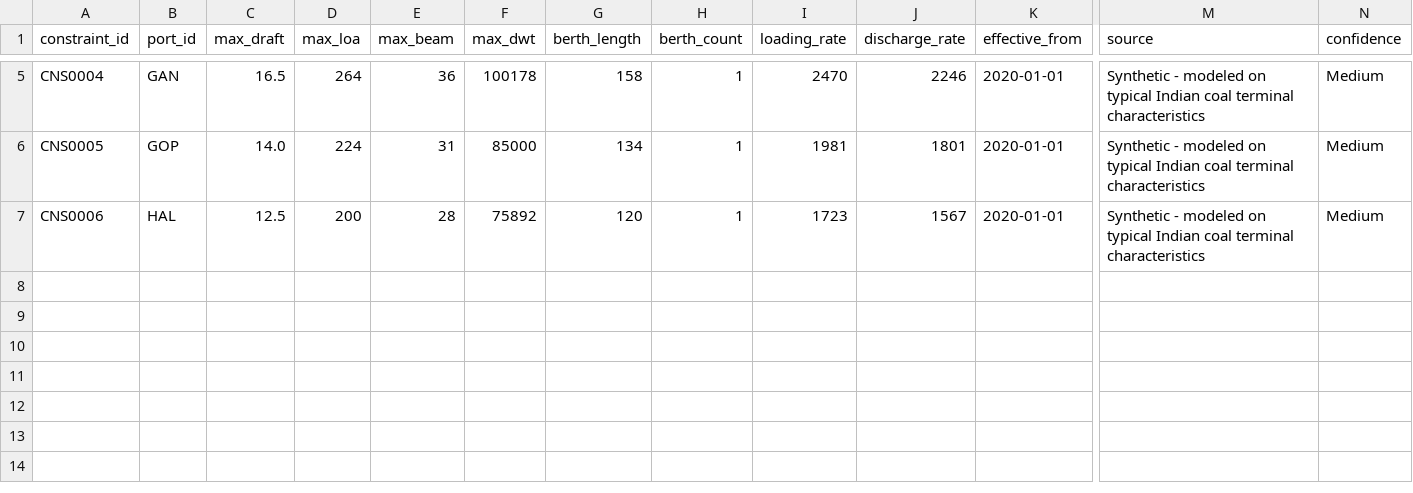
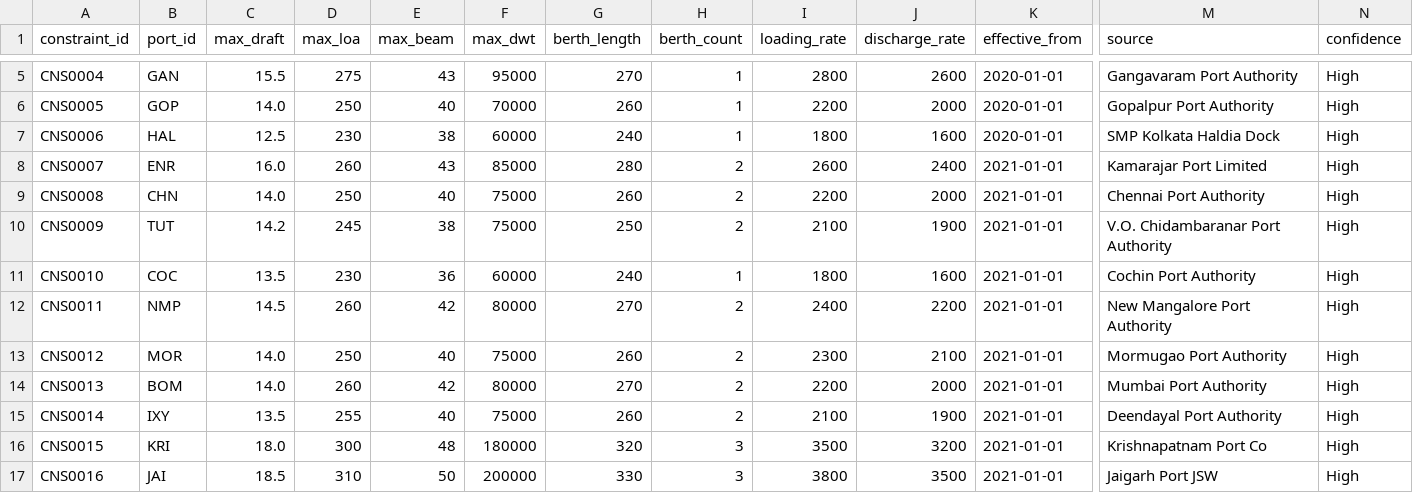
Before and after one commit to Raghav-305/Freight-sih, a CSV file: data/raw/ports/port_constraints.csv, drawn as a sheet; only a part is shown, gaps mark what is left out; rows hold the shown columns only; the diff covers the shown part only; the diff names each change by its address in the sheet, - before the commit and + after, or states it on an @@ line.

```diff
--- a/data/raw/ports/port_constraints.csv
+++ b/data/raw/ports/port_constraints.csv
-C5 (max_draft): 16.5
+C5 (max_draft): 15.5
-D5 (max_loa): 264
+D5 (max_loa): 275
-E5 (max_beam): 36
+E5 (max_beam): 43
-F5 (max_dwt): 100178
+F5 (max_dwt): 95000
-G5 (berth_length): 158
+G5 (berth_length): 270
-I5 (loading_rate): 2470
+I5 (loading_rate): 2800
-J5 (discharge_rate): 2246
+J5 (discharge_rate): 2600
-M5 (source): Synthetic - modeled on typical Indian coal terminal characteristics
+M5 (source): Gangavaram Port Authority
-N5:N7 (confidence): Medium
+N5:N7 (confidence): High
-D6 (max_loa): 224
+D6 (max_loa): 250
-E6 (max_beam): 31
+E6 (max_beam): 40
-F6 (max_dwt): 85000
+F6 (max_dwt): 70000
-G6 (berth_length): 134
+G6 (berth_length): 260
-I6 (loading_rate): 1981
+I6 (loading_rate): 2200
-J6 (discharge_rate): 1801
+J6 (discharge_rate): 2000
-M6 (source): Synthetic - modeled on typical Indian coal terminal characteristics
+M6 (source): Gopalpur Port Authority
-D7 (max_loa): 200
+D7 (max_loa): 230
-E7 (max_beam): 28
+E7 (max_beam): 38
-F7 (max_dwt): 75892
+F7 (max_dwt): 60000
-G7 (berth_length): 120
+G7 (berth_length): 240
-I7 (loading_rate): 1723
+I7 (loading_rate): 1800
-J7 (discharge_rate): 1567
+J7 (discharge_rate): 1600
-M7 (source): Synthetic - modeled on typical Indian coal terminal characteristics
+M7 (source): SMP Kolkata Haldia Dock
+row 8: CNS0007 | ENR | 16.0 | 260 | 43 | 85000 | 280 | 2 | 2600 | 2400 | 2021-01-01 | Kamarajar Port Limited | High
+row 9: CNS0008 | CHN | 14.0 | 250 | 40 | 75000 | 260 | 2 | 2200 | 2000 | 2021-01-01 | Chennai Port Authority | High
+row 10: CNS0009 | TUT | 14.2 | 245 | 38 | 75000 | 250 | 2 | 2100 | 1900 | 2021-01-01 | V.O. Chidambaranar Port Authority | High
+row 11: CNS0010 | COC | 13.5 | 230 | 36 | 60000 | 240 | 1 | 1800 | 1600 | 2021-01-01 | Cochin Port Authority | High
+row 12: CNS0011 | NMP | 14.5 | 260 | 42 | 80000 | 270 | 2 | 2400 | 2200 | 2021-01-01 | New Mangalore Port Authority | High
+row 13: CNS0012 | MOR | 14.0 | 250 | 40 | 75000 | 260 | 2 | 2300 | 2100 | 2021-01-01 | Mormugao Port Authority | High
+row 14: CNS0013 | BOM | 14.0 | 260 | 42 | 80000 | 270 | 2 | 2200 | 2000 | 2021-01-01 | Mumbai Port Authority | High
+row 15: CNS0014 | IXY | 13.5 | 255 | 40 | 75000 | 260 | 2 | 2100 | 1900 | 2021-01-01 | Deendayal Port Authority | High
+row 16: CNS0015 | KRI | 18.0 | 300 | 48 | 180000 | 320 | 3 | 3500 | 3200 | 2021-01-01 | Krishnapatnam Port Co | High
+row 17: CNS0016 | JAI | 18.5 | 310 | 50 | 200000 | 330 | 3 | 3800 | 3500 | 2021-01-01 | Jaigarh Port JSW | High
```
Also changed, not shown: 27 edited cells elsewhere in this file, data/raw/ports/new_port_constraints.csv, data/raw/ports/ports.csv, 1 other file.
